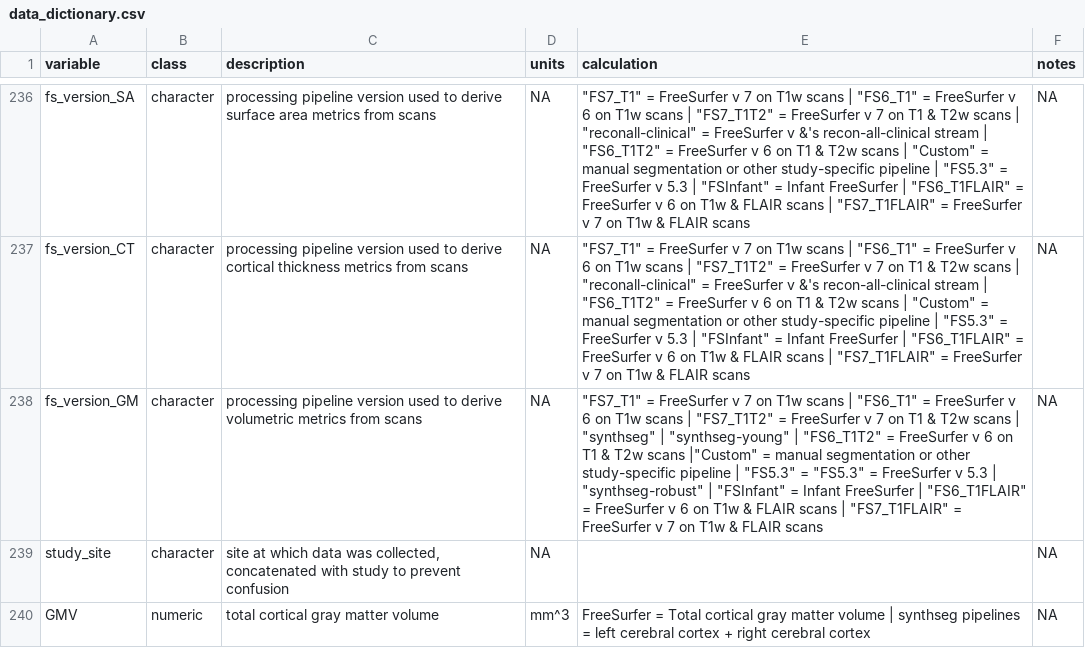
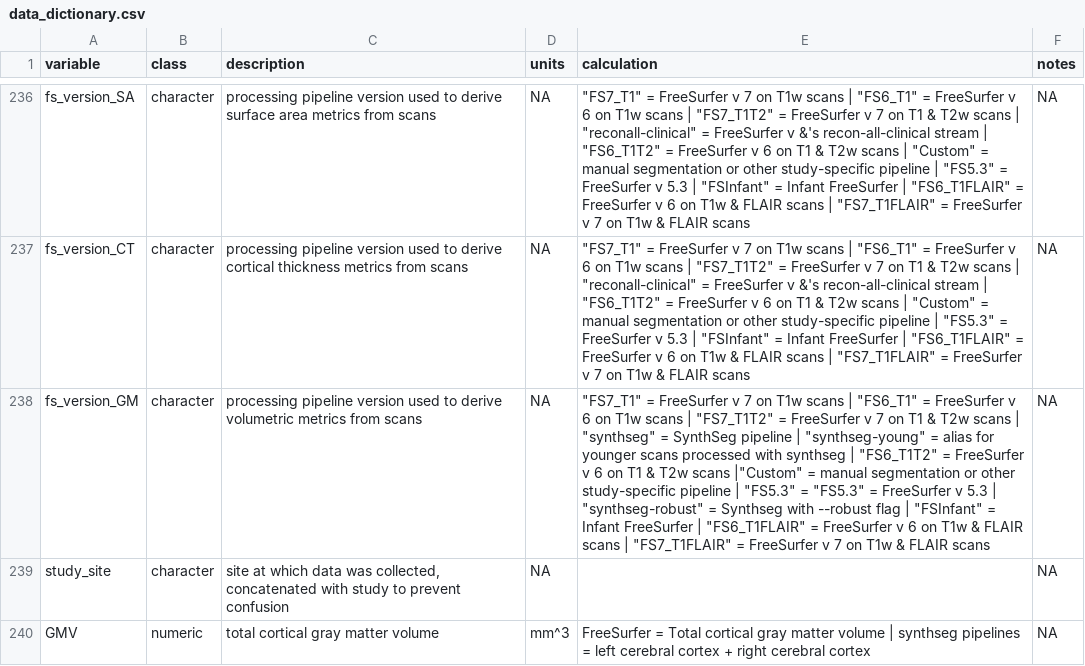
Before and after one commit to BGDlab/sex_mod_braincharts, a CSV file: scoring_new_data/data_dictionary.csv, drawn as a sheet; only a part is shown, gaps mark what is left out; the diff names each change by its address in the sheet, - before the commit and + after, or states it on an @@ line.

Commit message:
updating dict

```diff
--- a/scoring_new_data/data_dictionary.csv
+++ b/scoring_new_data/data_dictionary.csv
-E238 (calculation): …| "synthseg" | "synthseg-young" | "FS6_T1T2" = FreeSurfer v 6 on T1 & T2w scans |"Custom" = manual segmentation or other study-specific pipeline | "FS5.3" = "FS5.3" = FreeSurfer v 5.3 | "synthseg-robust" | "FSInfant"…
+E238 (calculation): …| "synthseg" = SynthSeg pipeline | "synthseg-young" = alias for younger scans processed with synthseg | "FS6_T1T2" = FreeSurfer v 6 on T1 & T2w scans |"Custom" = manual segmentation or other study-specific pipeline | "FS5.3" = "FS5.3" = FreeSurfer v 5.3 | "synthseg-robust" = Synthseg with --robust flag | "FSInfant"…
```
